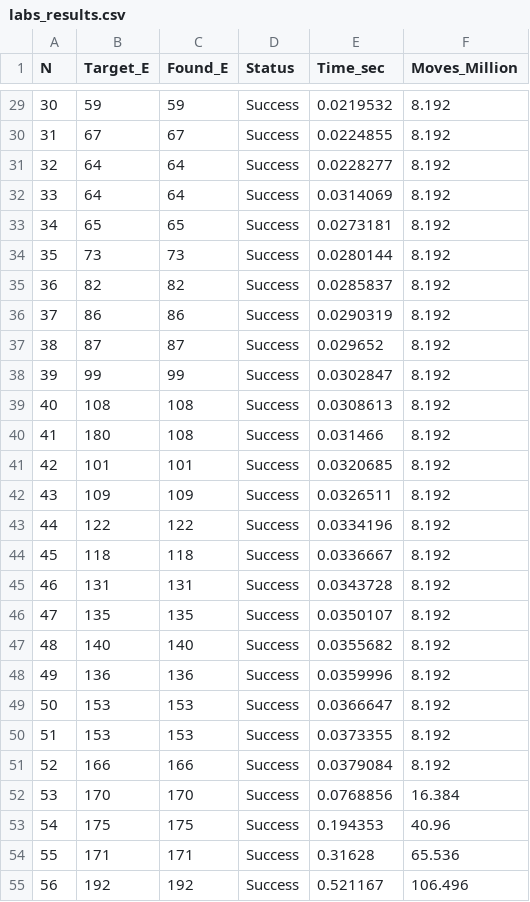
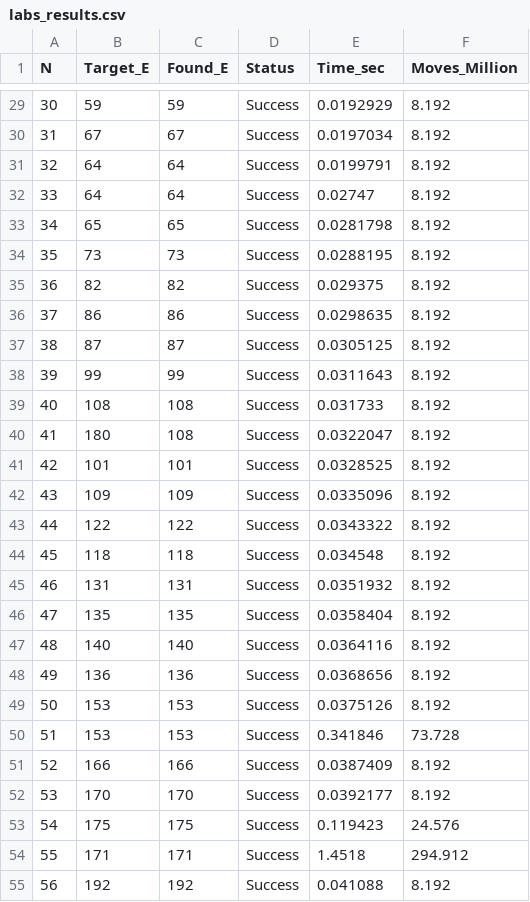
Before and after one commit to iQuHACK/2026-NVIDIA, a CSV file: labs_gpu/labs_results.csv, drawn as a sheet; only a part is shown, gaps mark what is left out; the diff covers the shown part only.

```diff
--- a/labs_gpu/labs_results.csv
+++ b/labs_gpu/labs_results.csv
@@ -29,27 +29,27 @@ N,Target_E,Found_E,Status,Time_sec,Moves_Million
-30,59,59,Success,0.0219532,8.192
-31,67,67,Success,0.0224855,8.192
-32,64,64,Success,0.0228277,8.192
-33,64,64,Success,0.0314069,8.192
-34,65,65,Success,0.0273181,8.192
-35,73,73,Success,0.0280144,8.192
-36,82,82,Success,0.0285837,8.192
-37,86,86,Success,0.0290319,8.192
-38,87,87,Success,0.029652,8.192
-39,99,99,Success,0.0302847,8.192
-40,108,108,Success,0.0308613,8.192
-41,180,108,Success,0.031466,8.192
-42,101,101,Success,0.0320685,8.192
-43,109,109,Success,0.0326511,8.192
-44,122,122,Success,0.0334196,8.192
-45,118,118,Success,0.0336667,8.192
-46,131,131,Success,0.0343728,8.192
-47,135,135,Success,0.0350107,8.192
-48,140,140,Success,0.0355682,8.192
-49,136,136,Success,0.0359996,8.192
-50,153,153,Success,0.0366647,8.192
-51,153,153,Success,0.0373355,8.192
-52,166,166,Success,0.0379084,8.192
-53,170,170,Success,0.0768856,16.384
-54,175,175,Success,0.194353,40.96
-55,171,171,Success,0.31628,65.536
-56,192,192,Success,0.521167,106.496
+30,59,59,Success,0.0192929,8.192
+31,67,67,Success,0.0197034,8.192
+32,64,64,Success,0.0199791,8.192
+33,64,64,Success,0.02747,8.192
+34,65,65,Success,0.0281798,8.192
+35,73,73,Success,0.0288195,8.192
+36,82,82,Success,0.029375,8.192
+37,86,86,Success,0.0298635,8.192
+38,87,87,Success,0.0305125,8.192
+39,99,99,Success,0.0311643,8.192
+40,108,108,Success,0.031733,8.192
+41,180,108,Success,0.0322047,8.192
+42,101,101,Success,0.0328525,8.192
+43,109,109,Success,0.0335096,8.192
+44,122,122,Success,0.0343322,8.192
+45,118,118,Success,0.034548,8.192
+46,131,131,Success,0.0351932,8.192
+47,135,135,Success,0.0358404,8.192
+48,140,140,Success,0.0364116,8.192
+49,136,136,Success,0.0368656,8.192
+50,153,153,Success,0.0375126,8.192
+51,153,153,Success,0.341846,73.728
+52,166,166,Success,0.0387409,8.192
+53,170,170,Success,0.0392177,8.192
+54,175,175,Success,0.119423,24.576
+55,171,171,Success,1.4518,294.912
+56,192,192,Success,0.041088,8.192
```
Also changed, not shown: 2 removed rows and 43 edited cells elsewhere in this file, 13 other files.
